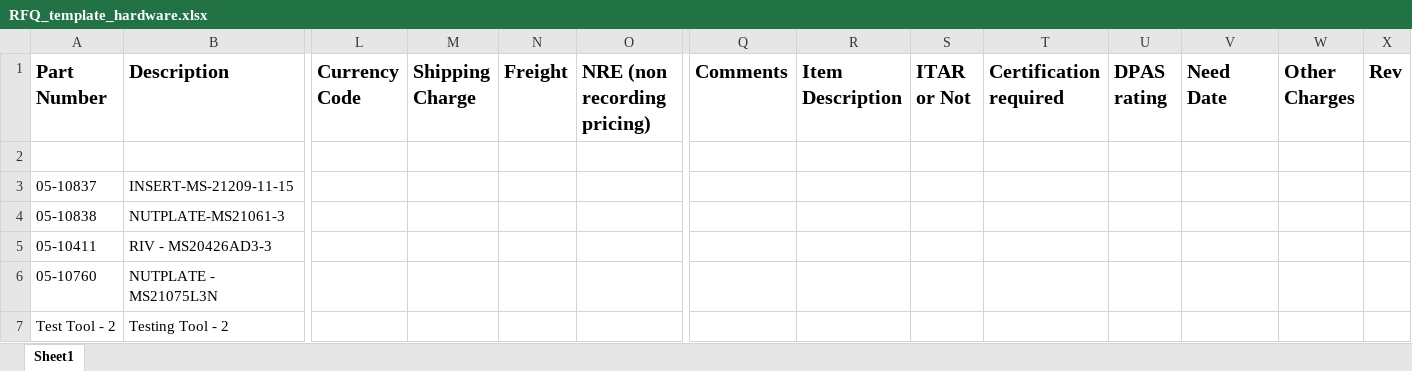
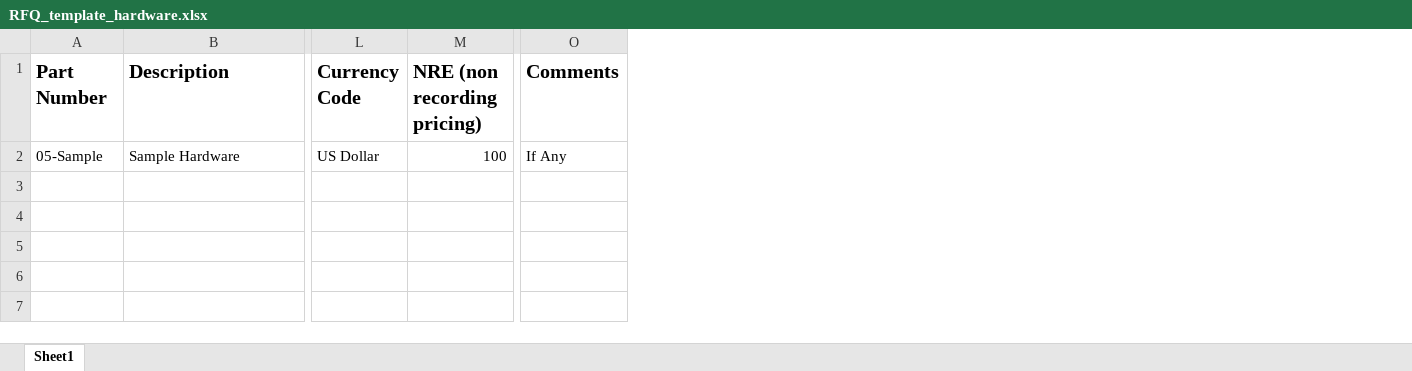
Before and after one commit to sxaggarwal/Etz_email_app, an Excel workbook: RFQ_template_hardware.xlsx, sheet Sheet1, drawn as a sheet; only a part is shown, gaps mark what is left out; values as stored, in another font and other column widths than the file's, no borders; table styles not drawn; removed rows and columns are numbered as before the commit, all else as after; rows hold the shown columns only; the diff names each change by its address in the sheet, - before the commit and + after, or states it on an @@ line.

```diff
--- a/RFQ_template_hardware.xlsx (sheet Sheet1)
+++ b/RFQ_template_hardware.xlsx (sheet Sheet1)
-column M (Shipping Charge), empty
-column N (Freight), empty
-column R (Item Description), empty
-column S (ITAR or Not), empty
-column T (Certification required), empty
-column U (DPAS rating), empty
-column V (Need Date), empty
-column W (Other Charges), empty
-column X (Rev), empty
-row 2: (empty)
+row 2: 05-Sample | Sample Hardware | US Dollar | 100 | If Any
-row 3: 05-10837 | INSERT-MS-21209-11-15
-row 4: 05-10838 | NUTPLATE-MS21061-3
-row 5: 05-10411 | RIV - MS20426AD3-3
-row 6: 05-10760 | NUTPLATE - MS21075L3N
-row 7: Test Tool - 2 | Testing Tool - 2
```
Also changed, not shown: RFQ_template_fin.xlsx, RFQ_template_ht.xlsx, 6 other files.
